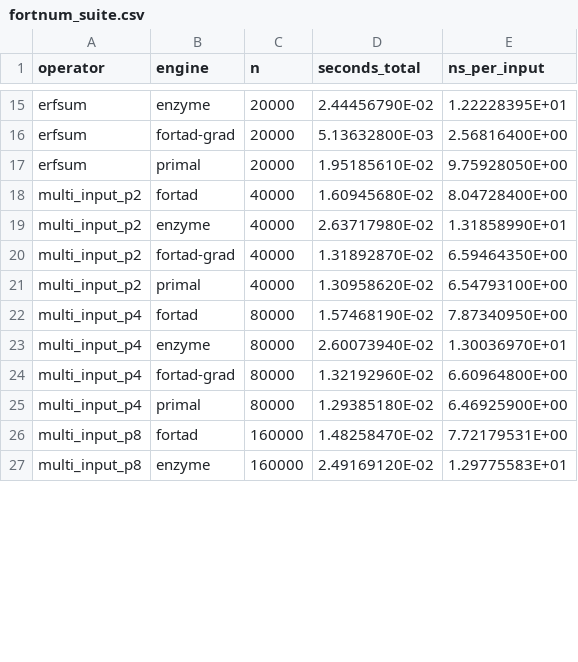
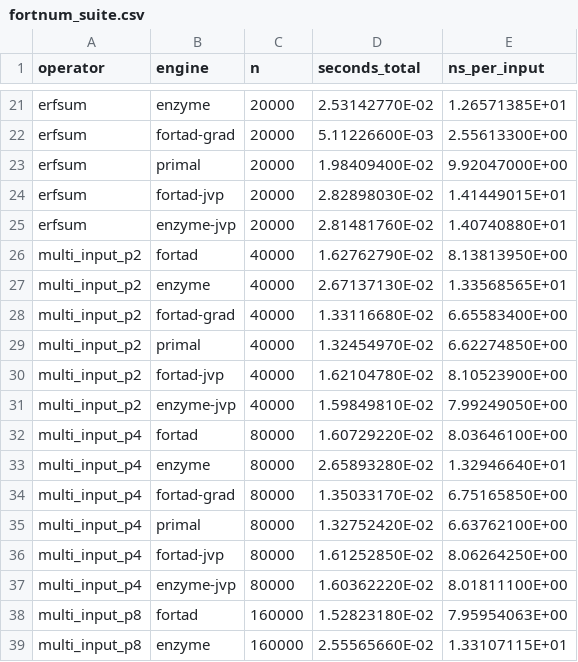
Before and after one commit to lazy-fortran/fortad-bench, a CSV file: results/fortnum_suite.csv, drawn as a sheet; only a part is shown, gaps mark what is left out; addresses are those after the commit; the diff covers the shown part only; the diff names each change by its address in the sheet, - before the commit and + after, or states it on an @@ line.

Commit message:
Time forward mode too, and tie the two modes together
Enzyme's __enzyme_fwddiff over the same kernels, so both directions of the
comparison run against the same primal rather than against two spellings of it.

The correctness gate now ties the modes: fortad's tangent against Enzyme's to
1e-12, and the tangent against the gradient contracted with the direction to
1e-10. That second check needs no third reference - it is the definition.

ns per input:

  operator          reverse f/e         forward f/e
  det2              0.414 / 0.527  0.79   0.337 / 0.487  0.69
  det3              0.586 / 0.791  0.74   0.608 / 0.548  1.11
  lagrange4         1.576 / 1.528  1.03   1.287 / 1.065  1.21
  erfsum           13.860 /12.657  1.10  14.145 /14.074  1.01
  multi_input_p2    8.138 /13.357  0.61   8.105 / 7.992  1.01
  multi_input_p4    8.036 /13.295  0.60   8.063 / 8.018  1.01
  multi_input_p8    7.960 /13.311  0.60   8.265 / 8.074  1.02
  multi_input_p16   8.012 /15.104  0.53   7.926 / 7.905  1.00

Reverse: six of eight ahead, worst 10% behind. Forward: parity or better on
six, det3 11% behind, lagrange4 21% behind - the one case outside the 20%
target.

```diff
--- a/results/fortnum_suite.csv
+++ b/results/fortnum_suite.csv
-D21 (seconds_total): 2.44456790E-02
+D21 (seconds_total): 2.53142770E-02
-E21 (ns_per_input): 1.22228395E+01
+E21 (ns_per_input): 1.26571385E+01
-D22 (seconds_total): 5.13632800E-03
+D22 (seconds_total): 5.11226600E-03
-E22 (ns_per_input): 2.56816400E+00
+E22 (ns_per_input): 2.55613300E+00
-D23 (seconds_total): 1.95185610E-02
+D23 (seconds_total): 1.98409400E-02
-E23 (ns_per_input): 9.75928050E+00
+E23 (ns_per_input): 9.92047000E+00
+row 24: erfsum | fortad-jvp | 20000 | 2.82898030E-02 | 1.41449015E+01
+row 25: erfsum | enzyme-jvp | 20000 | 2.81481760E-02 | 1.40740880E+01
-D26 (seconds_total): 1.60945680E-02
+D26 (seconds_total): 1.62762790E-02
-E26 (ns_per_input): 8.04728400E+00
+E26 (ns_per_input): 8.13813950E+00
-D27 (seconds_total): 2.63717980E-02
+D27 (seconds_total): 2.67137130E-02
-E27 (ns_per_input): 1.31858990E+01
+E27 (ns_per_input): 1.33568565E+01
-D28 (seconds_total): 1.31892870E-02
+D28 (seconds_total): 1.33116680E-02
-E28 (ns_per_input): 6.59464350E+00
+E28 (ns_per_input): 6.65583400E+00
-D29 (seconds_total): 1.30958620E-02
+D29 (seconds_total): 1.32454970E-02
-E29 (ns_per_input): 6.54793100E+00
+E29 (ns_per_input): 6.62274850E+00
+row 30: multi_input_p2 | fortad-jvp | 40000 | 1.62104780E-02 | 8.10523900E+00
+row 31: multi_input_p2 | enzyme-jvp | 40000 | 1.59849810E-02 | 7.99249050E+00
-D32 (seconds_total): 1.57468190E-02
+D32 (seconds_total): 1.60729220E-02
-E32 (ns_per_input): 7.87340950E+00
+E32 (ns_per_input): 8.03646100E+00
-D33 (seconds_total): 2.60073940E-02
+D33 (seconds_total): 2.65893280E-02
-E33 (ns_per_input): 1.30036970E+01
+E33 (ns_per_input): 1.32946640E+01
-D34 (seconds_total): 1.32192960E-02
+D34 (seconds_total): 1.35033170E-02
-E34 (ns_per_input): 6.60964800E+00
+E34 (ns_per_input): 6.75165850E+00
-D35 (seconds_total): 1.29385180E-02
+D35 (seconds_total): 1.32752420E-02
-E35 (ns_per_input): 6.46925900E+00
+E35 (ns_per_input): 6.63762100E+00
+row 36: multi_input_p4 | fortad-jvp | 80000 | 1.61252850E-02 | 8.06264250E+00
+row 37: multi_input_p4 | enzyme-jvp | 80000 | 1.60362220E-02 | 8.01811100E+00
-D38 (seconds_total): 1.48258470E-02
+D38 (seconds_total): 1.52823180E-02
-E38 (ns_per_input): 7.72179531E+00
+E38 (ns_per_input): 7.95954063E+00
-D39 (seconds_total): 2.49169120E-02
+D39 (seconds_total): 2.55565660E-02
-E39 (ns_per_input): 1.29775583E+01
+E39 (ns_per_input): 1.33107115E+01
```
Also changed, not shown: 10 added rows and 38 edited cells elsewhere in this file, 6 other files.
